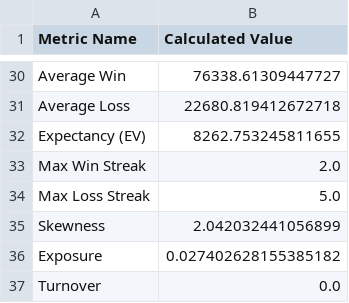
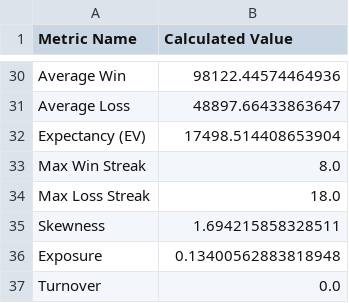
Before and after one commit to sanskar0911/infintiypool, a CSV file: TE_backteting_equtiy-main/results/engine_metrics.csv, drawn as a sheet; only a part is shown, gaps mark what is left out; the diff covers the shown part only; the diff names each change by its address in the sheet, - before the commit and + after, or states it on an @@ line.

```diff
--- a/TE_backteting_equtiy-main/results/engine_metrics.csv
+++ b/TE_backteting_equtiy-main/results/engine_metrics.csv
-B30 (Calculated Value): 76338.61309447727
+B30 (Calculated Value): 98122.44574464936
-B31 (Calculated Value): 22680.819412672718
+B31 (Calculated Value): 48897.66433863647
-B32 (Calculated Value): 8262.753245811655
+B32 (Calculated Value): 17498.514408653904
-B33 (Calculated Value): 2.0
+B33 (Calculated Value): 8.0
-B34 (Calculated Value): 5.0
+B34 (Calculated Value): 18.0
-B35 (Calculated Value): 2.042032441056899
+B35 (Calculated Value): 1.694215858328511
-B36 (Calculated Value): 0.027402628155385182
+B36 (Calculated Value): 0.13400562883818948
```
Also changed, not shown: 26 edited cells elsewhere in this file, TE_backteting_equtiy-main/results/llm_validation_analysis.csv, TE_backteting_equtiy-main/src/results/trade_ledger.csv, 9 other files.
